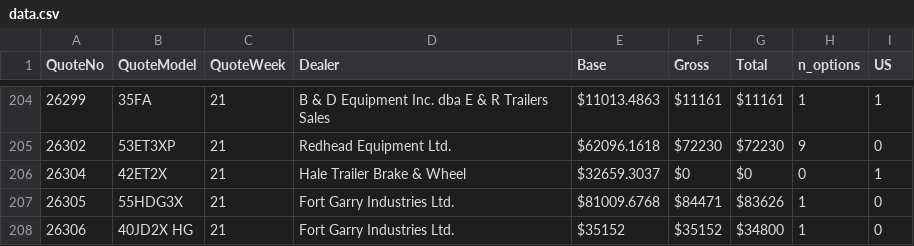
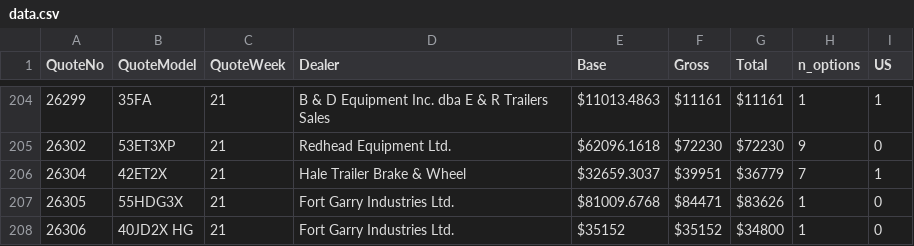
Before and after one commit to abriggs914/BWS, a CSV file: QuoteHistory/data.csv, drawn as a sheet; only a part is shown, gaps mark what is left out.

```diff
--- a/QuoteHistory/data.csv
+++ b/QuoteHistory/data.csv
@@ -205,3 +205,3 @@ QuoteNo, QuoteModel, QuoteWeek, Dealer, Base, Gross, Total, n_options, US
 26302, 53ET3XP, 21, Redhead Equipment Ltd., $62096.1618, $72230, $72230, 9, 0
-26304, 42ET2X, 21, Hale Trailer Brake & Wheel, $32659.3037, $0, $0, 0, 1
+26304, 42ET2X, 21, Hale Trailer Brake & Wheel, $32659.3037, $39951, $36779, 7, 1
 26305, 55HDG3X, 21, Fort Garry Industries Ltd., $81009.6768, $84471, $83626, 1, 0
```
Also changed, not shown: 4 other files.
